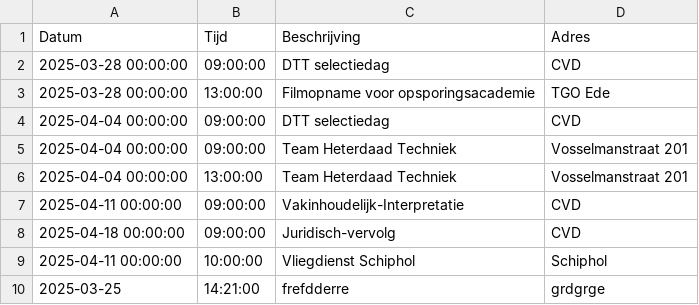
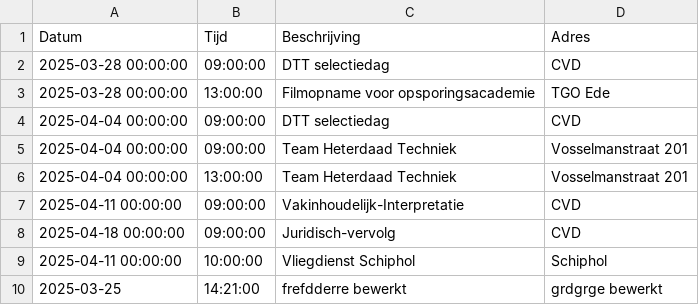
Before and after one commit to EvaHuisman/stunning-cashew, a CSV file: planning.csv, drawn as a sheet.

Commit message:
Update CSV planning.csv

```diff
--- a/planning.csv
+++ b/planning.csv
@@ -9,2 +9,2 @@ Datum,Tijd,Beschrijving,Adres
 2025-04-11 00:00:00,10:00:00,Vliegdienst Schiphol,Schiphol
-2025-03-25,14:21:00,frefdderre,grdgrge
+2025-03-25,14:21:00,frefdderre bewerkt,grdgrge bewerkt
```
